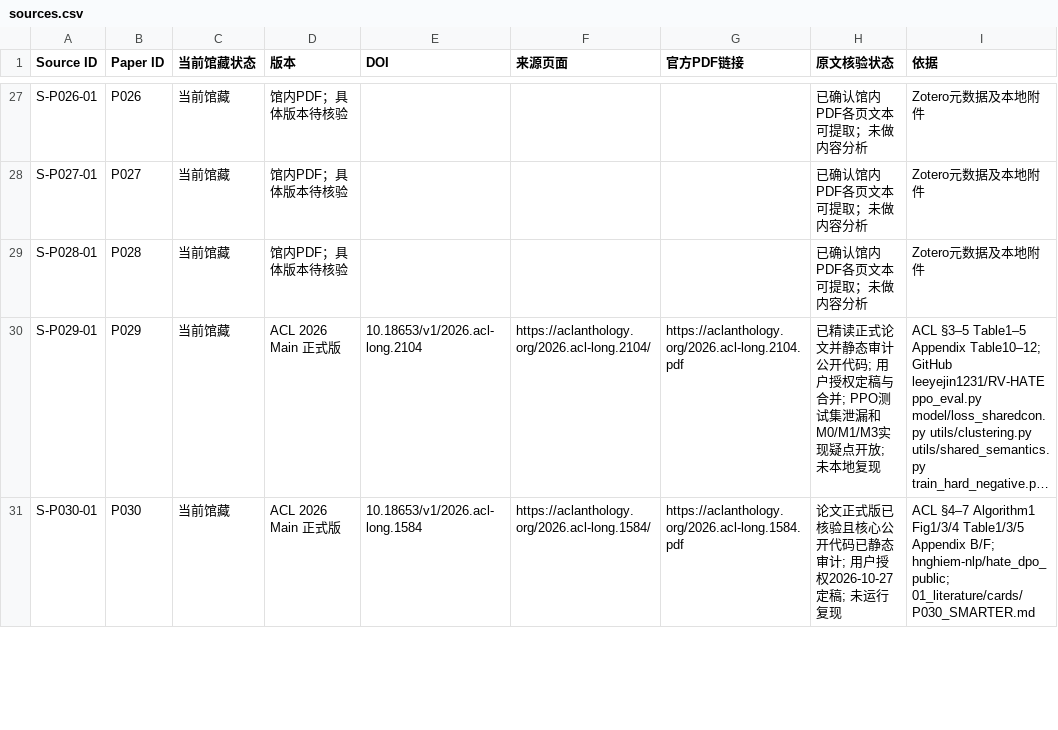
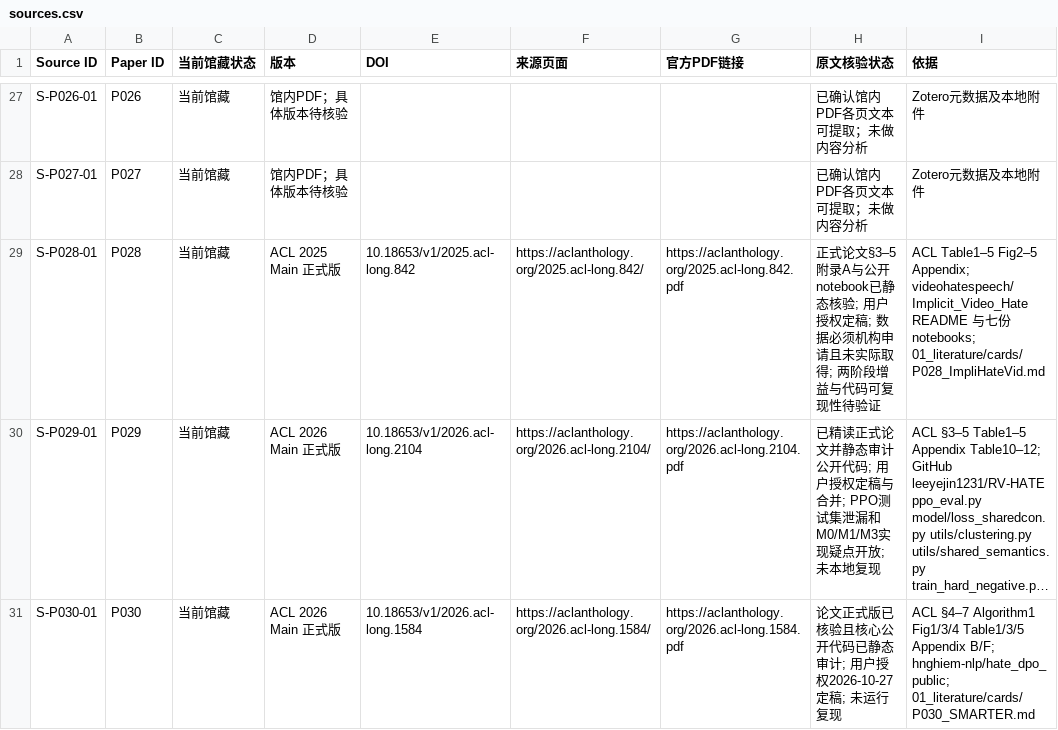
Before and after one commit to YuSun-WK/implicit-content-research, a CSV file: 01_literature/sources.csv, drawn as a sheet; only a part is shown, gaps mark what is left out; long unchanged cells end in …; the diff names each change by its address in the sheet, - before the commit and + after, or states it on an @@ line.

Commit message:
docs: mark P028 finalized with unresolved benchmark and reproducibility questions

```diff
--- a/01_literature/sources.csv
+++ b/01_literature/sources.csv
-D29 (版本): 馆内PDF；具体版本待核验
+D29 (版本): ACL 2025 Main 正式版
-E29 (DOI): (empty)
+E29 (DOI): 10.18653/v1/2025.acl-long.842
-F29 (来源页面): (empty)
+F29 (来源页面): https://aclanthology.org/2025.acl-long.842/
-G29 (官方PDF链接): (empty)
+G29 (官方PDF链接): https://aclanthology.org/2025.acl-long.842.pdf
-H29 (原文核验状态): 已确认馆内PDF各页文本可提取；未做内容分析
+H29 (原文核验状态): 正式论文§3–5附录A与公开notebook已静态核验; 用户授权定稿; 数据必须机构申请且未实际取得; 两阶段增益与代码可复现性待验证
-I29 (依据): Zotero元数据及本地附件
+I29 (依据): ACL Table1–5 Fig2–5 Appendix; videohatespeech/Implicit_Video_Hate README 与七份notebooks; 01_literature/cards/P028_ImpliHateVid.md
```
